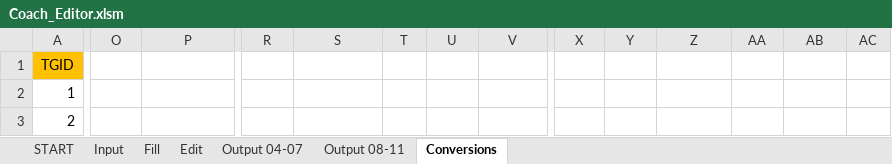
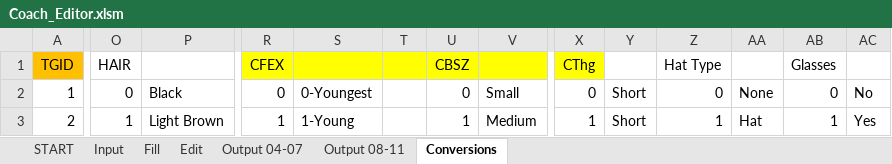
Before and after one commit to antdroidx/NCAA-Football-PS2-Coach-Editor, an Excel workbook: Coach_Editor.xlsm, sheet Conversions, drawn as a sheet; only a part is shown, gaps mark what is left out; values as stored, in another font and other column widths than the file's, no borders; the diff covers the shown part only; the diff names each change by its address in the sheet, - before the commit and + after, or states it on an @@ line.

```diff
--- a/Coach_Editor.xlsm (sheet Conversions)
+++ b/Coach_Editor.xlsm (sheet Conversions)
-O1: (empty)
+O1: HAIR
-R1: (empty)
+R1: CFEX
-R1:X1 fill: none
+R1:X1 fill: #FFFF00
-U1: (empty)
+U1: CBSZ
-X1: (empty)
+X1: CThg
-Z1: (empty)
+Z1: Hat Type
-AB1: (empty)
+AB1: Glasses
-O2 (HAIR): (empty)
+O2 (HAIR): 0
-P2: (empty)
+P2: Black
-R2 (CFEX): (empty)
+R2 (CFEX): 0
-S2: (empty)
+S2: 0-Youngest
-U2 (CBSZ): (empty)
+U2 (CBSZ): 0
-V2: (empty)
+V2: Small
-X2 (CThg): (empty)
+X2 (CThg): 0
-Y2:Y3: (empty)
+Y2:Y3: Short
-Z2 (Hat Type): (empty)
+Z2 (Hat Type): 0
-AA2: (empty)
+AA2: None
-AB2 (Glasses): (empty)
+AB2 (Glasses): 0
-AC2: (empty)
+AC2: No
-O3 (HAIR): (empty)
+O3 (HAIR): 1
-P3: (empty)
+P3: Light Brown
-R3 (CFEX): (empty)
+R3 (CFEX): 1
-S3: (empty)
+S3: 1-Young
-U3 (CBSZ): (empty)
+U3 (CBSZ): 1
-V3: (empty)
+V3: Medium
-X3 (CThg): (empty)
+X3 (CThg): 1
-Z3 (Hat Type): (empty)
+Z3 (Hat Type): 1
-AA3: (empty)
+AA3: Hat
-AB3 (Glasses): (empty)
+AB3 (Glasses): 1
-AC3: (empty)
+AC3: Yes
```
Also changed, not shown: 44 edited cells and cell formats elsewhere in this sheet, sheet Input, sheet Edit, sheet Fill, formulas that keep their value, charts or pictures.
